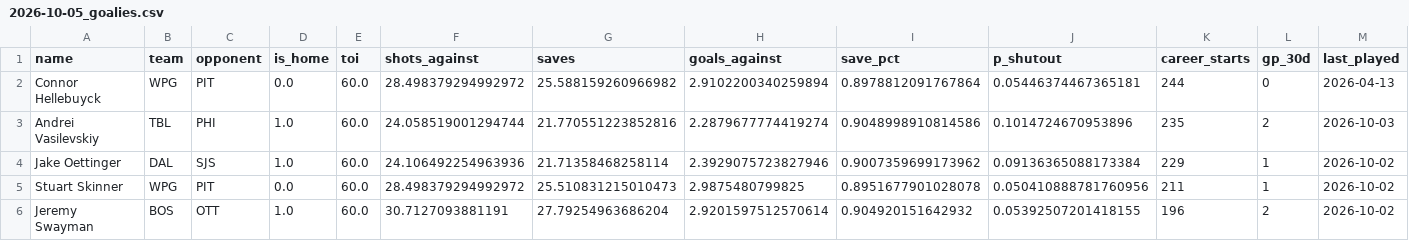
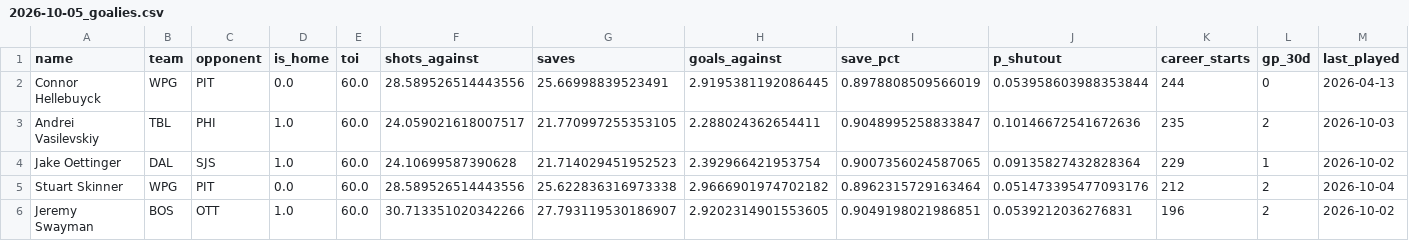
Before and after one commit to willyjo423/nhlprojections, a CSV file: docs/data/2026-10-05_goalies.csv, drawn as a sheet; only a part is shown; the diff covers the shown part only.

```diff
--- a/docs/data/2026-10-05_goalies.csv
+++ b/docs/data/2026-10-05_goalies.csv
@@ -1,6 +1,6 @@
 name,team,opponent,is_home,toi,shots_against,saves,goals_against,save_pct,p_shutout,career_starts,gp_30d,last_played
-Connor Hellebuyck,WPG,PIT,0.0,60.0,28.498379294992972,25.588159260966982,2.9102200340259894,0.8978812091767864,0.05446374467365181,244,0,2026-04-13
-Andrei Vasilevskiy,TBL,PHI,1.0,60.0,24.058519001294744,21.770551223852816,2.2879677774419274,0.9048998910814586,0.1014724670953896,235,2,2026-10-03
-Jake Oettinger,DAL,SJS,1.0,60.0,24.106492254963936,21.71358468258114,2.3929075723827946,0.9007359699173962,0.09136365088173384,229,1,2026-10-02
-Stuart Skinner,WPG,PIT,0.0,60.0,28.498379294992972,25.510831215010473,2.9875480799825,0.8951677901028078,0.050410888781760956,211,1,2026-10-02
-Jeremy Swayman,BOS,OTT,1.0,60.0,30.7127093881191,27.79254963686204,2.9201597512570614,0.904920151642932,0.05392507201418155,196,2,2026-10-02
+Connor Hellebuyck,WPG,PIT,0.0,60.0,28.589526514443556,25.66998839523491,2.9195381192086445,0.8978808509566019,0.053958603988353844,244,0,2026-04-13
+Andrei Vasilevskiy,TBL,PHI,1.0,60.0,24.059021618007517,21.770997255353105,2.288024362654411,0.9048995258833847,0.10146672541672636,235,2,2026-10-03
+Jake Oettinger,DAL,SJS,1.0,60.0,24.10699587390628,21.714029451952523,2.392966421953754,0.9007356024587065,0.09135827432828364,229,1,2026-10-02
+Stuart Skinner,WPG,PIT,0.0,60.0,28.589526514443556,25.622836316973338,2.9666901974702182,0.8962315729163464,0.051473395477093176,212,2,2026-10-04
+Jeremy Swayman,BOS,OTT,1.0,60.0,30.713351020342266,27.793119530186907,2.9202314901553605,0.9049198021986851,0.0539212036276831,196,2,2026-10-02
```
Also changed, not shown: 100 edited cells elsewhere in this file, docs/data/2026-10-05_skaters.csv, 2 other files.
